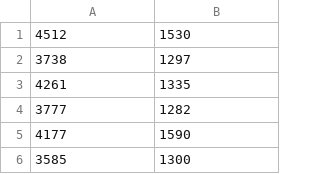
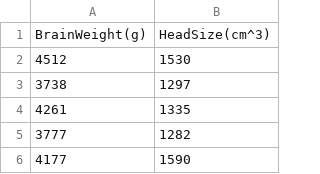
Before and after one commit to AeMcRa/Datascience-things, a CSV file: BrainHead.csv, drawn as a sheet; only a part is shown; the shorter side is filled out with more unchanged rows.

Commit message:
Update BrainHead.csv

```diff
--- a/BrainHead.csv
+++ b/BrainHead.csv
@@ -1 +1,2 @@
+BrainWeight(g),HeadSize(cm^3)
 4512,1530
```
